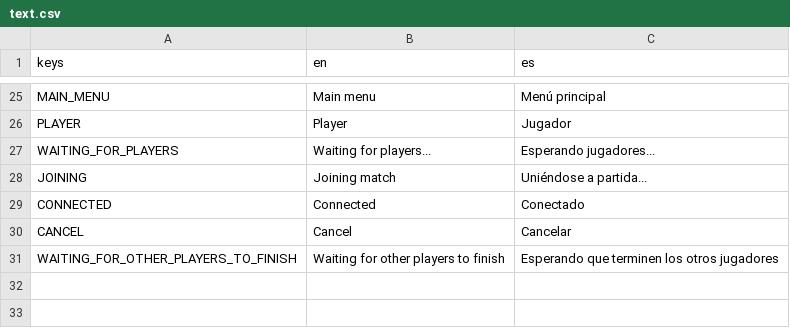
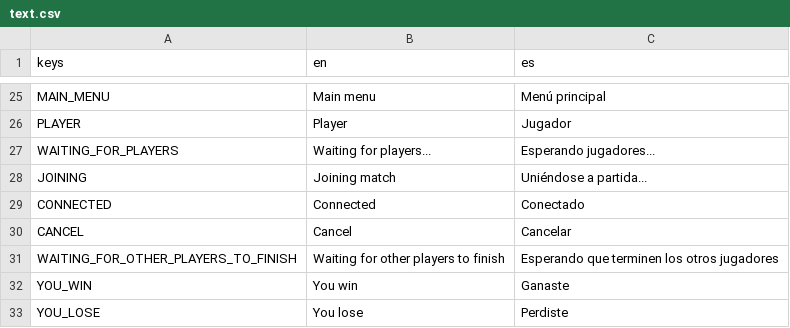
Before and after one commit to ax9880/stages, a CSV file: text/text.csv, drawn as a sheet; only a part is shown, gaps mark what is left out.

```diff
--- a/text/text.csv
+++ b/text/text.csv
@@ -31 +31,3 @@ CANCEL,Cancel,Cancelar
 WAITING_FOR_OTHER_PLAYERS_TO_FINISH,Waiting for other players to finish,Esperando que terminen los otros jugadores
+YOU_WIN,You win,Ganaste
+YOU_LOSE,You lose,Perdiste
```
Also changed, not shown: 18 other files.
